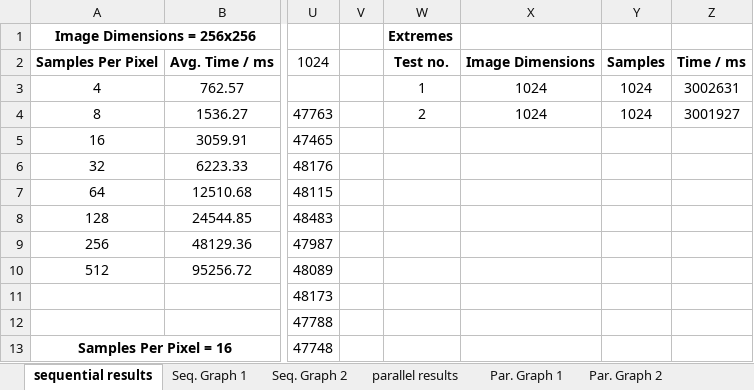
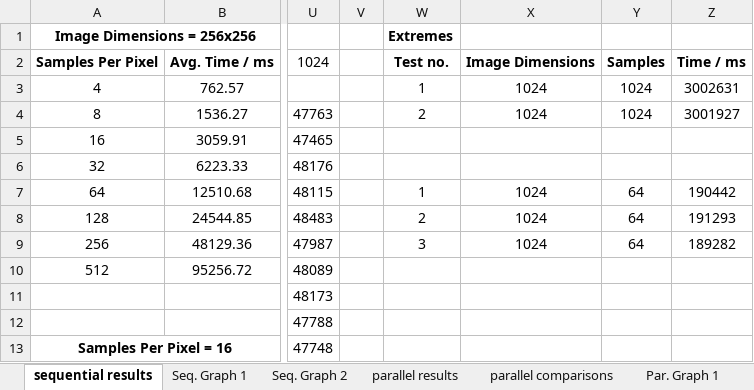
Before and after one commit to beejpersson/Concurrent-And-Parallel-Systems-CW, an Excel workbook: results.xlsx, sheet sequential results, drawn as a sheet; only a part is shown, gaps mark what is left out; values as stored, in another font and other column widths than the file's, no borders; the diff names each change by its address in the sheet, - before the commit and + after, or states it on an @@ line.

```diff
--- a/results.xlsx (sheet sequential results)
+++ b/results.xlsx (sheet sequential results)
+sheet tab: parallel comparisons
-W7: (empty)
+W7: 1
-X7:X9: (empty)
+X7:X9: 1024
-Y7:Y9: (empty)
+Y7:Y9: 64
-Z7: (empty)
+Z7: 190442
-W8: (empty)
+W8: 2
-Z8: (empty)
+Z8: 191293
-W9: (empty)
+W9: 3
-Z9: (empty)
+Z9: 189282
```
Also changed, not shown: sheet parallel results, charts or pictures, 3 other files.
